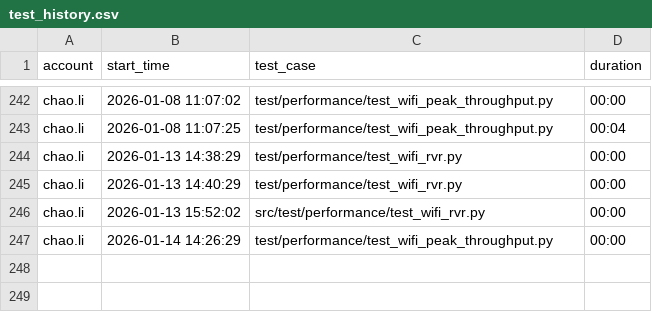
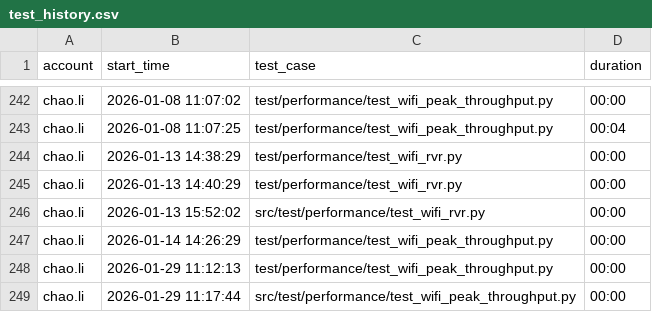
Before and after one commit to zhaoxiaojia/wifi_test, a CSV file: config/test_history.csv, drawn as a sheet; only a part is shown, gaps mark what is left out.

```diff
--- a/config/test_history.csv
+++ b/config/test_history.csv
@@ -247 +247,3 @@ chao.li,2026-01-13 15:52:02,src/test/performance/test_wifi_rvr.py,00:00
 chao.li,2026-01-14 14:26:29,test/performance/test_wifi_peak_throughput.py,00:00
+chao.li,2026-01-29 11:12:13,test/performance/test_wifi_peak_throughput.py,00:00
+chao.li,2026-01-29 11:17:44,src/test/performance/test_wifi_peak_throughput.py,00:00
```
Also changed, not shown: 24 other files.
